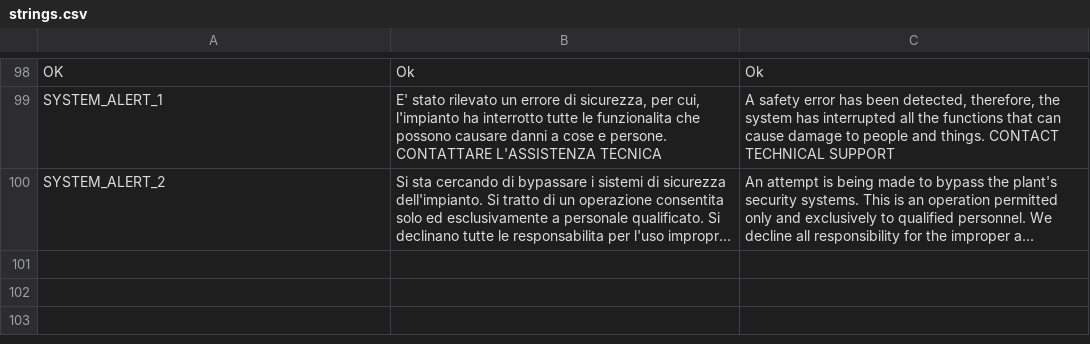
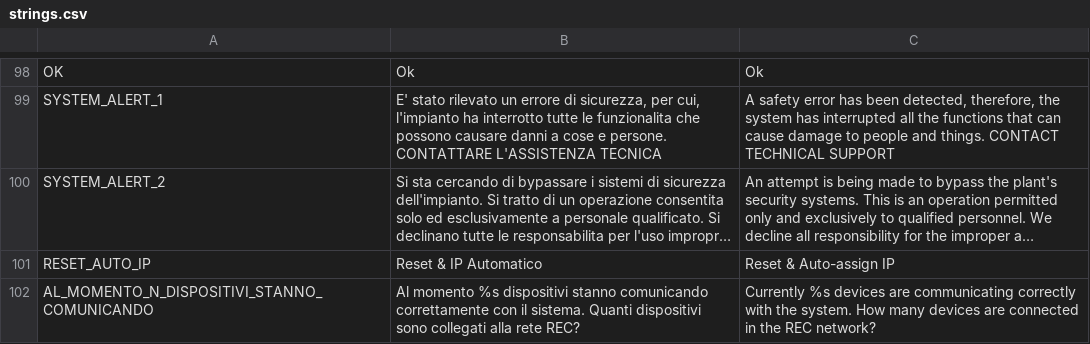
Before and after one commit to HSW-Bologna/easyconnect, a CSV file: assets/translations/strings/strings.csv, drawn as a sheet; only a part is shown, gaps mark what is left out; long unchanged cells end in …; the diff names each change by its address in the sheet, - before the commit and + after, or states it on an @@ line.

```diff
--- a/assets/translations/strings/strings.csv
+++ b/assets/translations/strings/strings.csv
+row 101: RESET_AUTO_IP | Reset & IP Automatico | Reset & Auto-assign IP
+row 102: AL_MOMENTO_N_DISPOSITIVI_STANNO_COMUNICANDO | Al momento %s dispositivi stanno comunicando correttamente con il sistema. Quanti dispositivi sono collegati alla rete REC? | Currently %s devices are communicating correctly with the system. How many devices are connected in the REC network?
```
Also changed, not shown: 27 other files.
